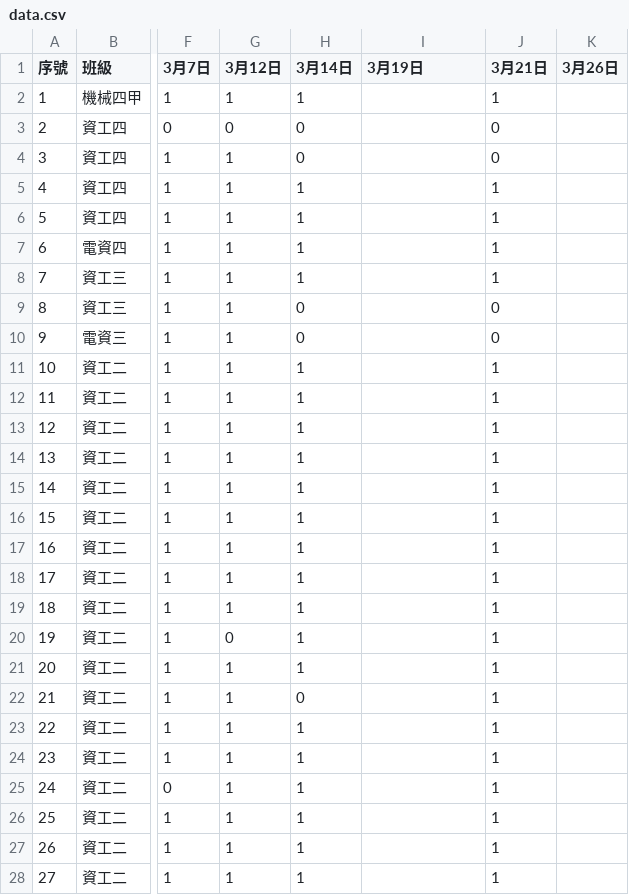
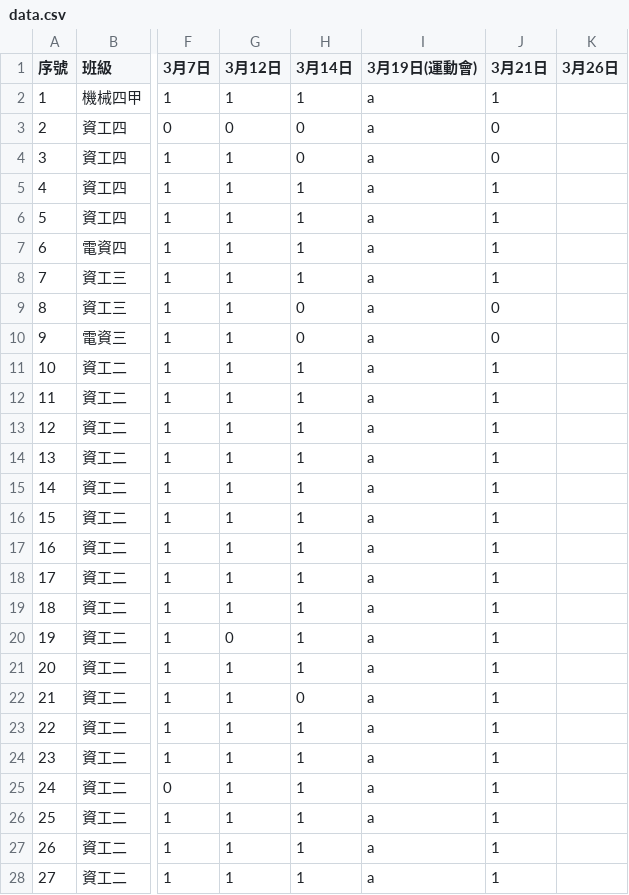
Before and after one commit to tjhsieh/tjhsieh.github.io, a CSV file: c/ai/ai2025s/syllabus/grade_attend/data.csv, drawn as a sheet; only a part is shown, gaps mark what is left out; the diff covers the shown part only; the diff names each change by its address in the sheet, - before the commit and + after, or states it on an @@ line.

Commit message:
Add files via upload

```diff
--- a/c/ai/ai2025s/syllabus/grade_attend/data.csv
+++ b/c/ai/ai2025s/syllabus/grade_attend/data.csv
-I1: 3月19日
+I1: 3月19日(運動會)
-I2:I28 (3月19日(運動會)): (empty)
+I2:I28 (3月19日(運動會)): a
```
Also changed, not shown: 23 edited cells elsewhere in this file.
